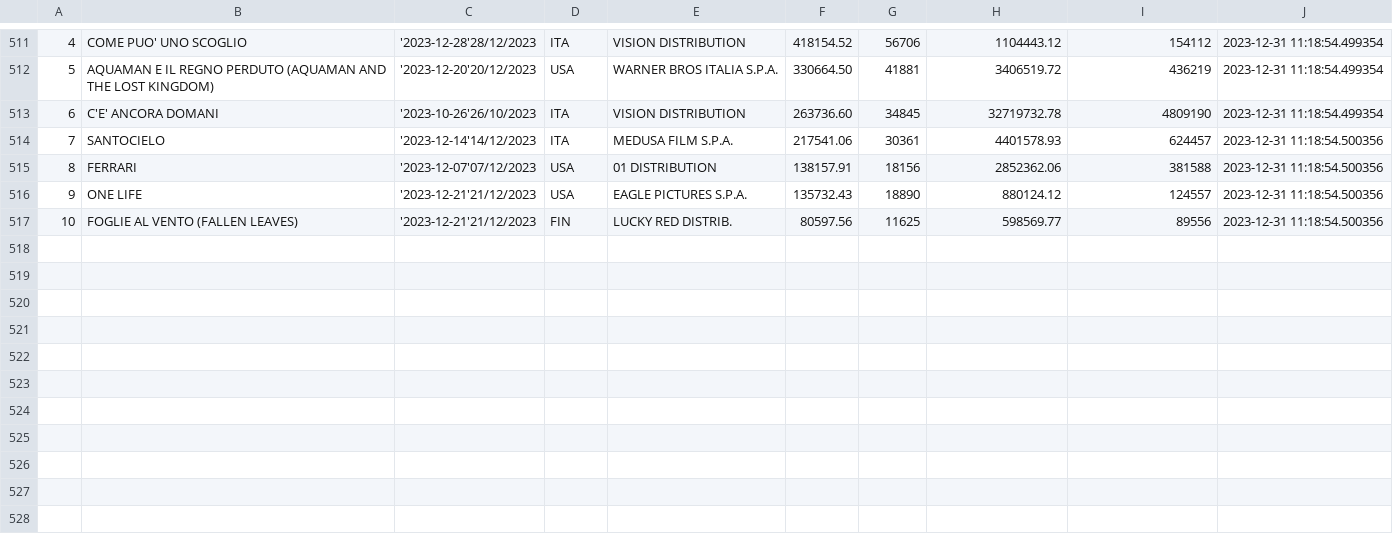
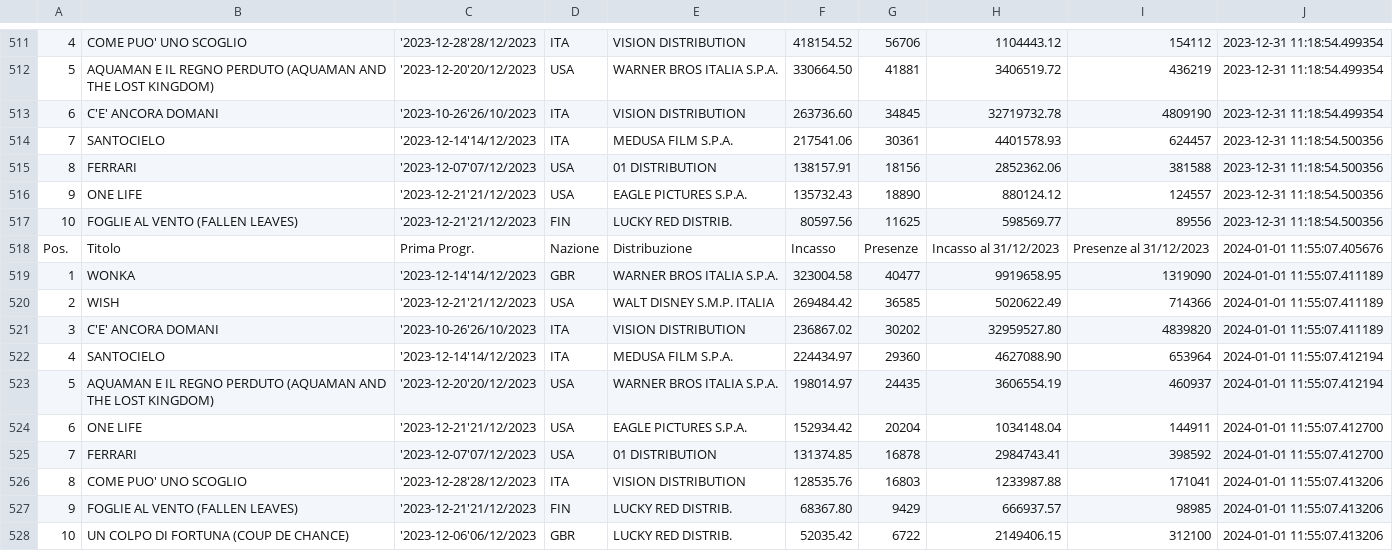
Before and after one commit to ciareghi/data_analysis_python, a CSV file: cinetel/cinetel_.csv, drawn as a sheet; only a part is shown, gaps mark what is left out; the diff names each change by its address in the sheet, - before the commit and + after, or states it on an @@ line.

Commit message:
data and visualization update

```diff
--- a/cinetel/cinetel_.csv
+++ b/cinetel/cinetel_.csv
+row 518: Pos. | Titolo | Prima Progr. | Nazione | Distribuzione | Incasso | Presenze | Incasso al 31/12/2023 | Presenze al 31/12/2023 | 2024-01-01 11:55:07.405676
+row 519: 1 | WONKA | '2023-12-14'14/12/2023 | GBR | WARNER BROS ITALIA S.P.A. | 323004.58 | 40477 | 9919658.95 | 1319090 | 2024-01-01 11:55:07.411189
+row 520: 2 | WISH | '2023-12-21'21/12/2023 | USA | WALT DISNEY S.M.P. ITALIA | 269484.42 | 36585 | 5020622.49 | 714366 | 2024-01-01 11:55:07.411189
+row 521: 3 | C'E' ANCORA DOMANI | '2023-10-26'26/10/2023 | ITA | VISION DISTRIBUTION | 236867.02 | 30202 | 32959527.80 | 4839820 | 2024-01-01 11:55:07.411189
+row 522: 4 | SANTOCIELO | '2023-12-14'14/12/2023 | ITA | MEDUSA FILM S.P.A. | 224434.97 | 29360 | 4627088.90 | 653964 | 2024-01-01 11:55:07.412194
+row 523: 5 | AQUAMAN E IL REGNO PERDUTO (AQUAMAN AND THE LOST KINGDOM) | '2023-12-20'20/12/2023 | USA | WARNER BROS ITALIA S.P.A. | 198014.97 | 24435 | 3606554.19 | 460937 | 2024-01-01 11:55:07.412194
+row 524: 6 | ONE LIFE | '2023-12-21'21/12/2023 | USA | EAGLE PICTURES S.P.A. | 152934.42 | 20204 | 1034148.04 | 144911 | 2024-01-01 11:55:07.412700
+row 525: 7 | FERRARI | '2023-12-07'07/12/2023 | USA | 01 DISTRIBUTION | 131374.85 | 16878 | 2984743.41 | 398592 | 2024-01-01 11:55:07.412700
+row 526: 8 | COME PUO' UNO SCOGLIO | '2023-12-28'28/12/2023 | ITA | VISION DISTRIBUTION | 128535.76 | 16803 | 1233987.88 | 171041 | 2024-01-01 11:55:07.413206
+row 527: 9 | FOGLIE AL VENTO (FALLEN LEAVES) | '2023-12-21'21/12/2023 | FIN | LUCKY RED DISTRIB. | 68367.80 | 9429 | 666937.57 | 98985 | 2024-01-01 11:55:07.413206
+row 528: 10 | UN COLPO DI FORTUNA (COUP DE CHANCE) | '2023-12-06'06/12/2023 | GBR | LUCKY RED DISTRIB. | 52035.42 | 6722 | 2149406.15 | 312100 | 2024-01-01 11:55:07.413206
```
Also changed, not shown: cinetel/cinetel_clean.csv, 1 other file.
